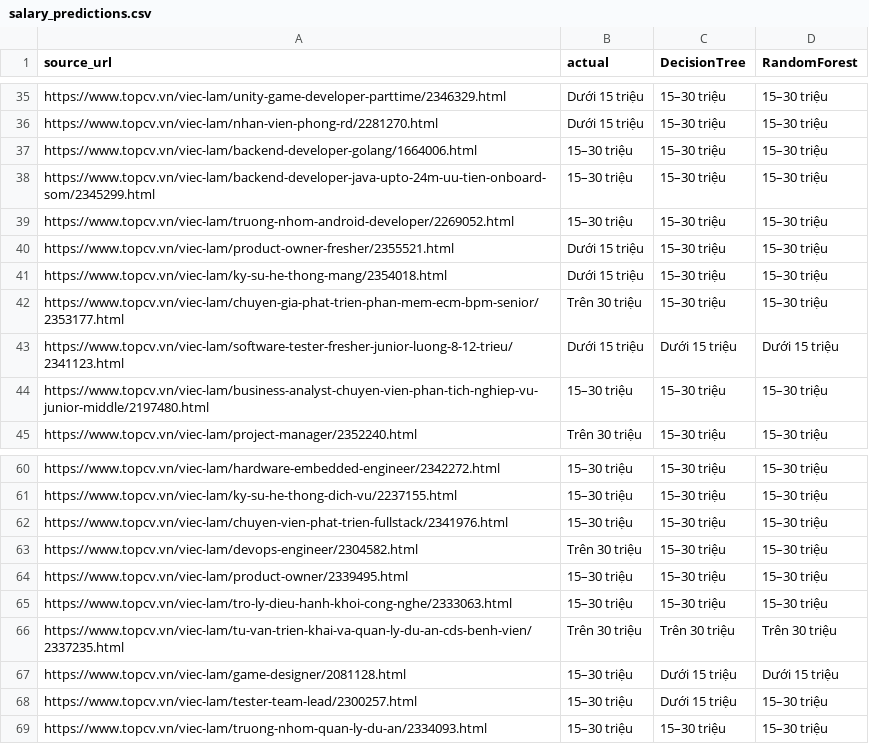
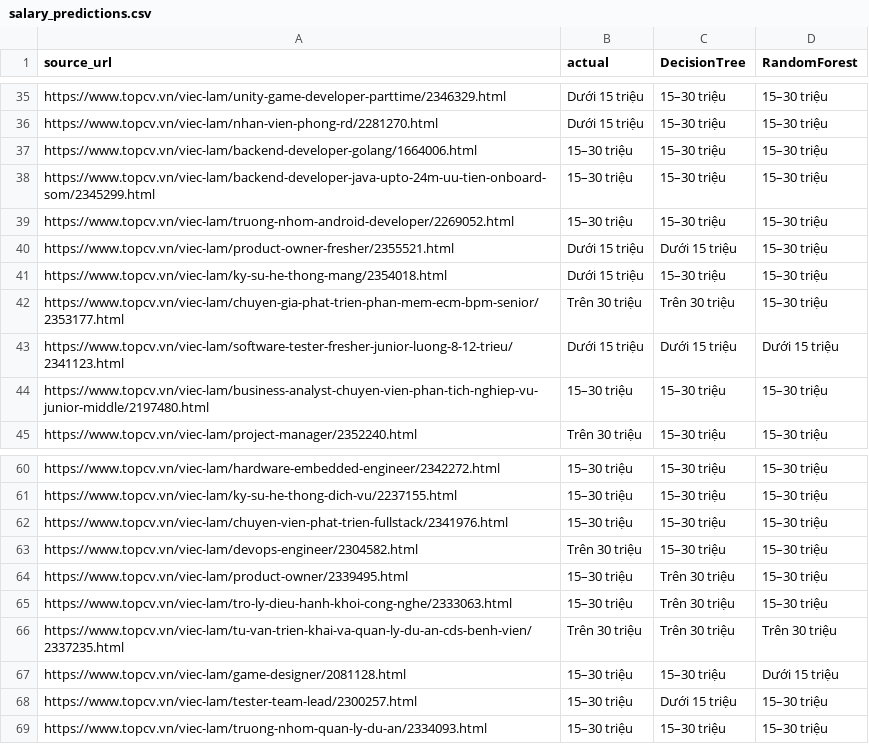
Before and after one commit to maithanhai/data-mining, a CSV file: outputs/tables/salary_predictions.csv, drawn as a sheet; only a part is shown, gaps mark what is left out; the diff covers the shown part only.

```diff
--- a/outputs/tables/salary_predictions.csv
+++ b/outputs/tables/salary_predictions.csv
@@ -39,5 +39,5 @@ https://www.topcv.vn/viec-lam/backend-developer-java-upto-24m-uu-tien-onboard-so
 https://www.topcv.vn/viec-lam/truong-nhom-android-developer/2269052.html,15–30 triệu,15–30 triệu,15–30 triệu
-https://www.topcv.vn/viec-lam/product-owner-fresher/2355521.html,Dưới 15 triệu,15–30 triệu,15–30 triệu
+https://www.topcv.vn/viec-lam/product-owner-fresher/2355521.html,Dưới 15 triệu,Dưới 15 triệu,15–30 triệu
 https://www.topcv.vn/viec-lam/ky-su-he-thong-mang/2354018.html,Dưới 15 triệu,15–30 triệu,15–30 triệu
-https://www.topcv.vn/viec-lam/chuyen-gia-phat-trien-phan-mem-ecm-bpm-senior/2353177.html,Trên 30 triệu,15–30 triệu,15–30 triệu
+https://www.topcv.vn/viec-lam/chuyen-gia-phat-trien-phan-mem-ecm-bpm-senior/2353177.html,Trên 30 triệu,Trên 30 triệu,15–30 triệu
 https://www.topcv.vn/viec-lam/software-tester-fresher-junior-luong-8-12-trieu/2341123.html,Dưới 15 triệu,Dưới 15 triệu,Dưới 15 triệu
@@ -63,6 +63,6 @@ https://www.topcv.vn/viec-lam/chuyen-vien-phat-trien-fullstack/2341976.html,15
 https://www.topcv.vn/viec-lam/devops-engineer/2304582.html,Trên 30 triệu,15–30 triệu,15–30 triệu
-https://www.topcv.vn/viec-lam/product-owner/2339495.html,15–30 triệu,15–30 triệu,15–30 triệu
-https://www.topcv.vn/viec-lam/tro-ly-dieu-hanh-khoi-cong-nghe/2333063.html,15–30 triệu,15–30 triệu,15–30 triệu
+https://www.topcv.vn/viec-lam/product-owner/2339495.html,15–30 triệu,Trên 30 triệu,15–30 triệu
+https://www.topcv.vn/viec-lam/tro-ly-dieu-hanh-khoi-cong-nghe/2333063.html,15–30 triệu,Trên 30 triệu,15–30 triệu
 https://www.topcv.vn/viec-lam/tu-van-trien-khai-va-quan-ly-du-an-cds-benh-vien/2337235.html,Trên 30 triệu,Trên 30 triệu,Trên 30 triệu
-https://www.topcv.vn/viec-lam/game-designer/2081128.html,15–30 triệu,Dưới 15 triệu,Dưới 15 triệu
+https://www.topcv.vn/viec-lam/game-designer/2081128.html,15–30 triệu,15–30 triệu,Dưới 15 triệu
 https://www.topcv.vn/viec-lam/tester-team-lead/2300257.html,15–30 triệu,Dưới 15 triệu,15–30 triệu
```
Also changed, not shown: 11 edited cells elsewhere in this file, outputs/tables/cluster_summary.csv, outputs/tables/k_selection.csv, 17 other files.
